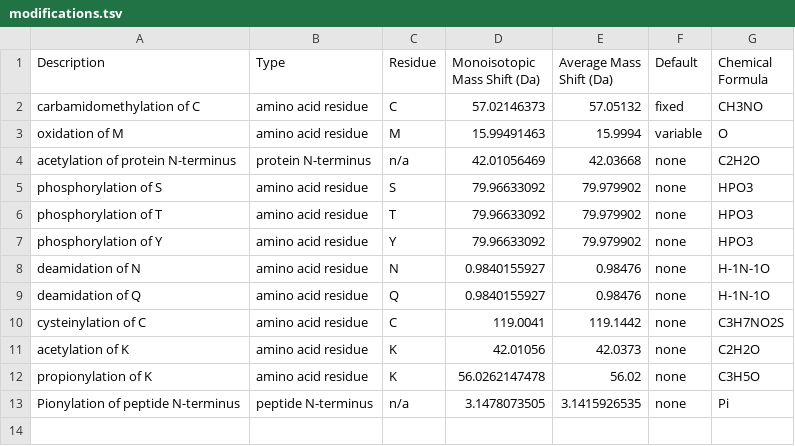
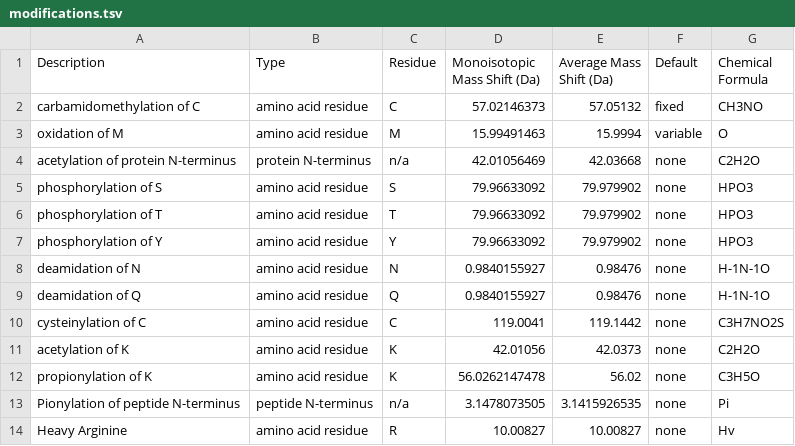
Before and after one commit to olivierlizotte/Iso-PeptidAce, a TSV file: Configuration/modifications.tsv, drawn as a sheet; the diff names each change by its address in the sheet, - before the commit and + after, or states it on an @@ line.

Commit message:
New Heavy label modification
Incorporation of an Heavy label (arginine) modification, with automate
synthetic peptide generation.

```diff
--- a/Configuration/modifications.tsv
+++ b/Configuration/modifications.tsv
+row 14: Heavy Arginine | amino acid residue | R | 10.00827 | 10.00827 | none | Hv
```
Also changed, not shown: 6 other files.
